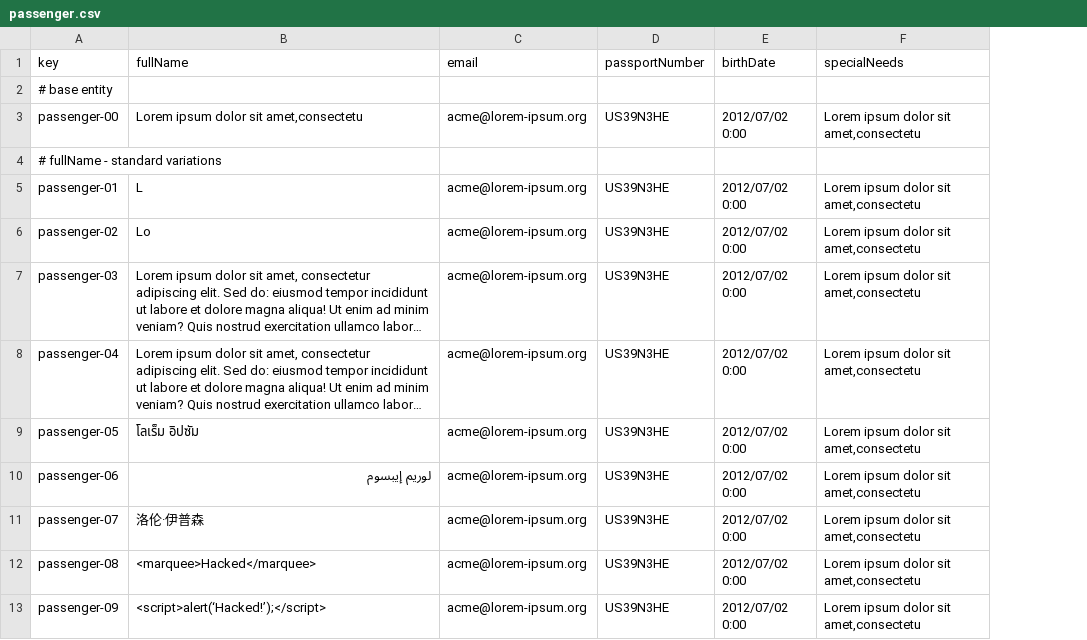
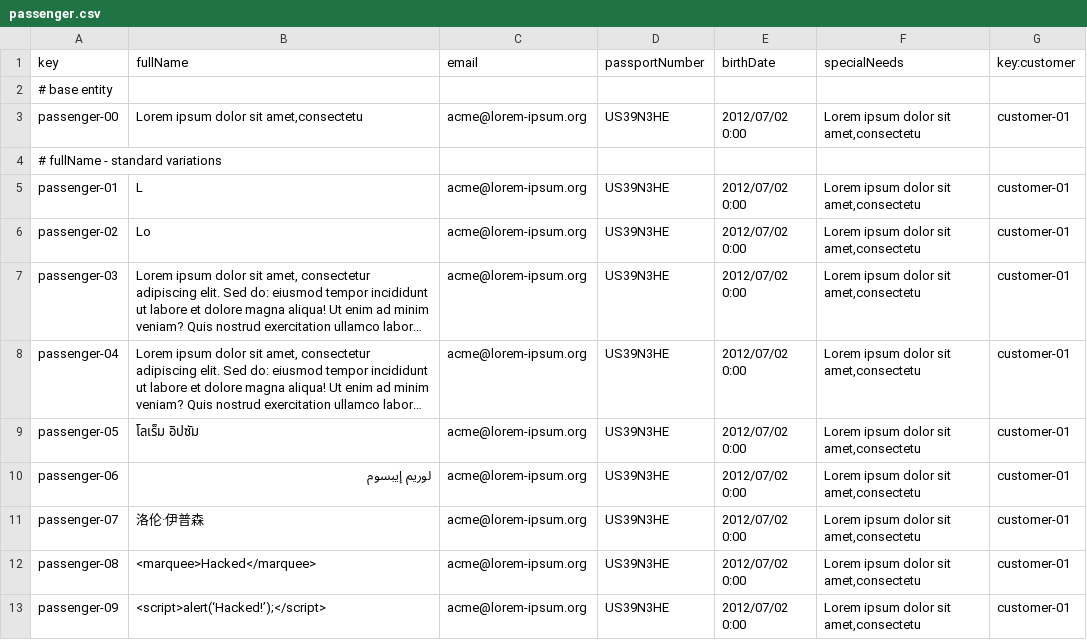
Before and after one commit to DP2-C1-037/Acme-ANS-D04, a CSV file: src/main/resources/WEB-INF/data/sample/passenger.csv, drawn as a sheet; only a part is shown; long unchanged cells end in …; the diff names each change by its address in the sheet, - before the commit and + after, or states it on an @@ line.

Commit message:
added global passenger listing and intermediate entity assignedTo listing functionalities

```diff
--- a/src/main/resources/WEB-INF/data/sample/passenger.csv
+++ b/src/main/resources/WEB-INF/data/sample/passenger.csv
+column G (key:customer), rows 3-13: customer-01 |  | customer-01 | customer-01 | customer-01 | customer-01 | customer-01 | customer-01 | customer-01 | customer-01 | customer-01
```
Also changed, not shown: 15 other files.
